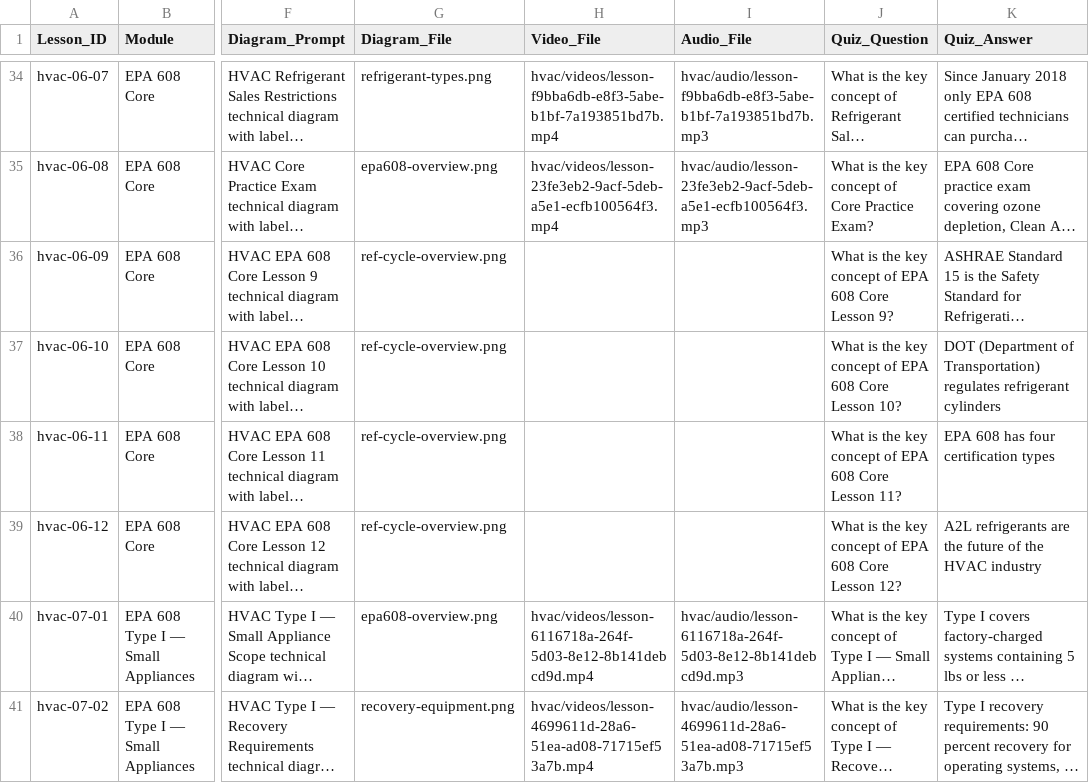
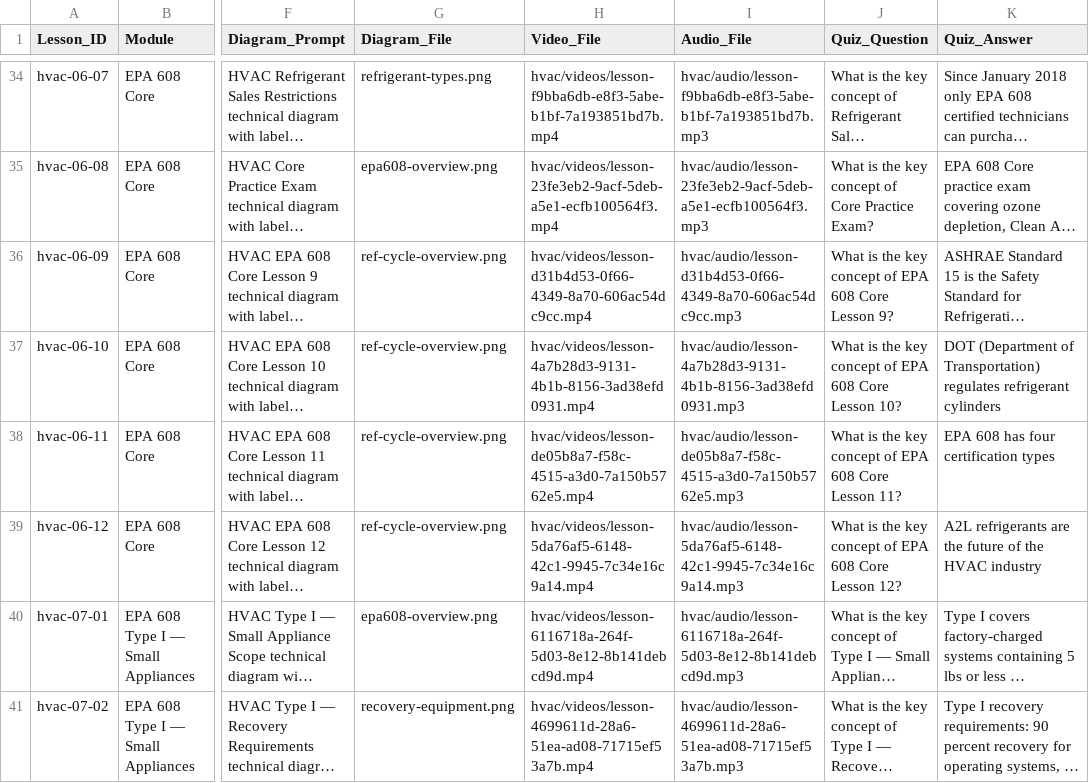
Before and after one commit to elevateforhumanity/fix, a CSV file: data/hvac-master-curriculum.csv, drawn as a sheet; only a part is shown, gaps mark what is left out; long unchanged cells end in …; the diff names each change by its address in the sheet, - before the commit and + after, or states it on an @@ line.

Commit message:
feat: generate missing EPA 608 Core videos, wire captions for all 98 lessons
- Generate hvac-06-09 through hvac-06-12 (1280x720, 90s, instructor PiP + diagram)
- Assign contextual diagrams: safety-equipment, refrigerant-types, epa608-overview
- Generate 98 VTT caption files from lesson script text (public/hvac/captions/)
- HvacVideoPlayer: captionUrl prop wires <track src> per lesson
- Lesson page: derives captionUrl from videoUrl path (same UUID, .vtt)
- CSV updated: all 98 lessons now have Video_File and Audio_File paths
- Build: 1003/1003 pages, zero errors

Audio for 06-09 through 06-12 is silent placeholder — replace with TTS
when OPENAI_API_KEY is available (batch-generate-audio.mjs handles this).

Co-authored-by: Ona <no-reply@ona.com>

```diff
--- a/data/hvac-master-curriculum.csv
+++ b/data/hvac-master-curriculum.csv
-H36 (Video_File): (empty)
+H36 (Video_File): hvac/videos/lesson-d31b4d53-0f66-4349-8a70-606ac54dc9cc.mp4
-I36 (Audio_File): (empty)
+I36 (Audio_File): hvac/audio/lesson-d31b4d53-0f66-4349-8a70-606ac54dc9cc.mp3
-H37 (Video_File): (empty)
+H37 (Video_File): hvac/videos/lesson-4a7b28d3-9131-4b1b-8156-3ad38efd0931.mp4
-I37 (Audio_File): (empty)
+I37 (Audio_File): hvac/audio/lesson-4a7b28d3-9131-4b1b-8156-3ad38efd0931.mp3
-H38 (Video_File): (empty)
+H38 (Video_File): hvac/videos/lesson-de05b8a7-f58c-4515-a3d0-7a150b5762e5.mp4
-I38 (Audio_File): (empty)
+I38 (Audio_File): hvac/audio/lesson-de05b8a7-f58c-4515-a3d0-7a150b5762e5.mp3
-H39 (Video_File): (empty)
+H39 (Video_File): hvac/videos/lesson-5da76af5-6148-42c1-9945-7c34e16c9a14.mp4
-I39 (Audio_File): (empty)
+I39 (Audio_File): hvac/audio/lesson-5da76af5-6148-42c1-9945-7c34e16c9a14.mp3
```
Also changed, not shown: 2 other files.
